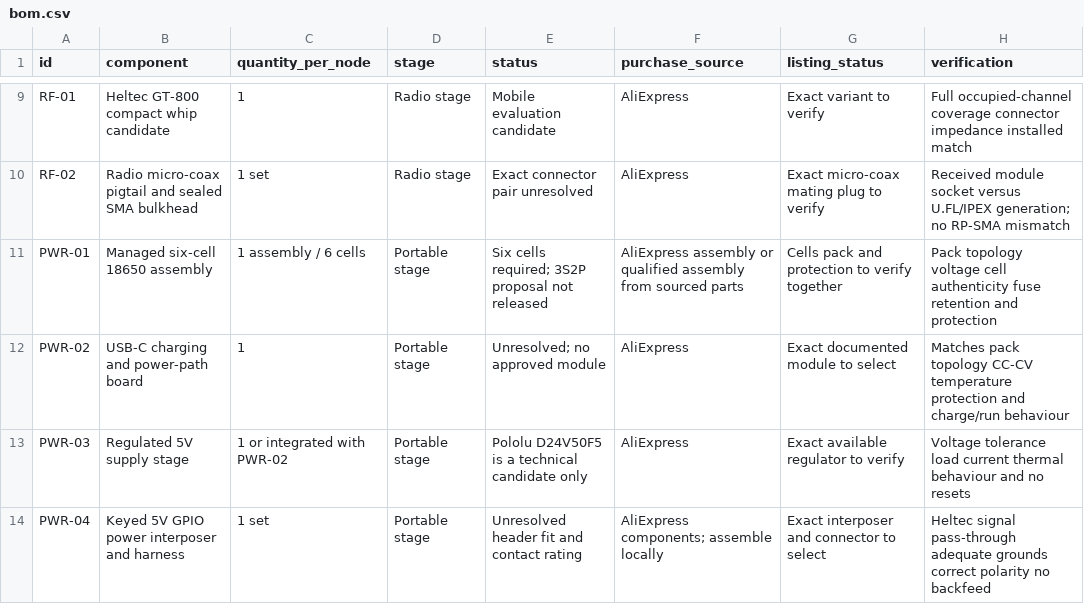
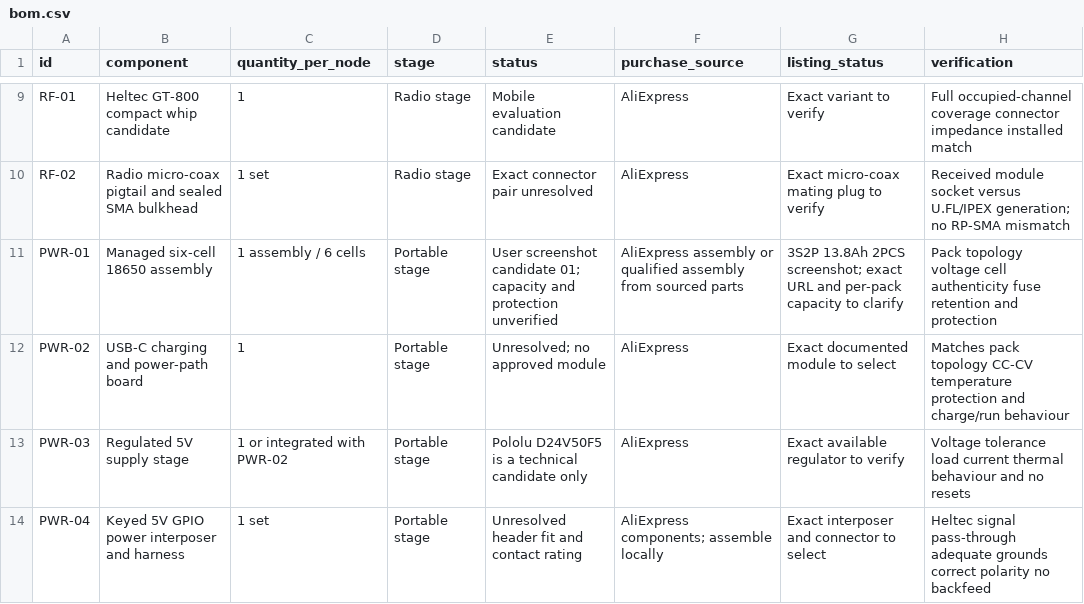
Before and after one commit to somethingsomethinglabs/AuMaNET, a CSV file: hardware/bom.csv, drawn as a sheet; only a part is shown, gaps mark what is left out.

Commit message:
Assess user-supplied 3S2P battery pack and flag capacity ambiguity

```diff
--- a/hardware/bom.csv
+++ b/hardware/bom.csv
@@ -10,3 +10,3 @@ RF-01,Heltec GT-800 compact whip candidate,1,Radio stage,Mobile evaluation candi
 RF-02,Radio micro-coax pigtail and sealed SMA bulkhead,1 set,Radio stage,Exact connector pair unresolved,AliExpress,Exact micro-coax mating plug to verify,Received module socket versus U.FL/IPEX generation; no RP-SMA mismatch
-PWR-01,Managed six-cell 18650 assembly,1 assembly / 6 cells,Portable stage,Six cells required; 3S2P proposal not released,AliExpress assembly or qualified assembly from sourced parts,Cells pack and protection to verify together,Pack topology voltage cell authenticity fuse retention and protection
+PWR-01,Managed six-cell 18650 assembly,1 assembly / 6 cells,Portable stage,User screenshot candidate 01; capacity and protection unverified,AliExpress assembly or qualified assembly from sourced parts,3S2P 13.8Ah 2PCS screenshot; exact URL and per-pack capacity to clarify,Pack topology voltage cell authenticity fuse retention and protection
 PWR-02,USB-C charging and power-path board,1,Portable stage,Unresolved; no approved module,AliExpress,Exact documented module to select,Matches pack topology CC-CV temperature protection and charge/run behaviour
```
Also changed, not shown: 9 other files.
